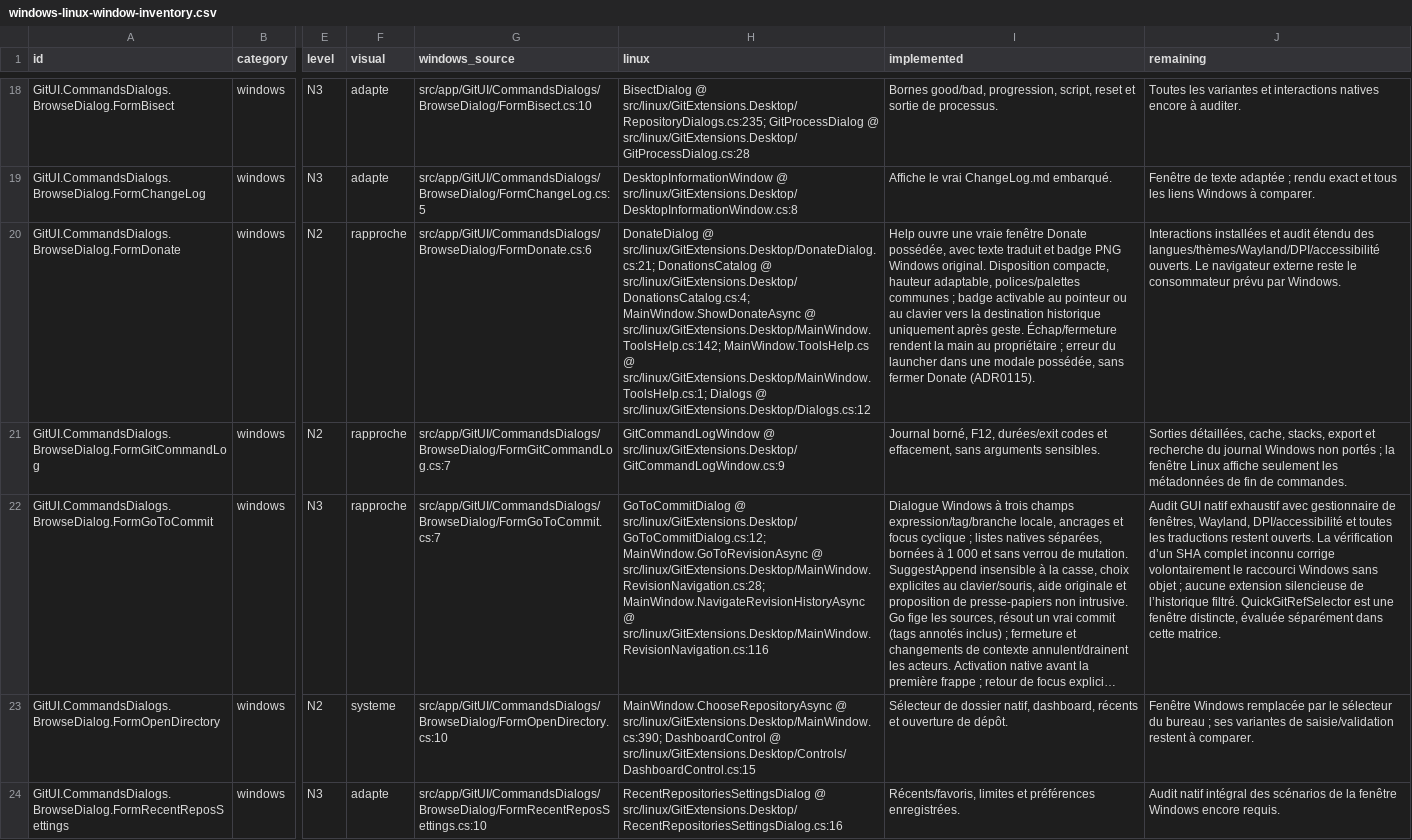
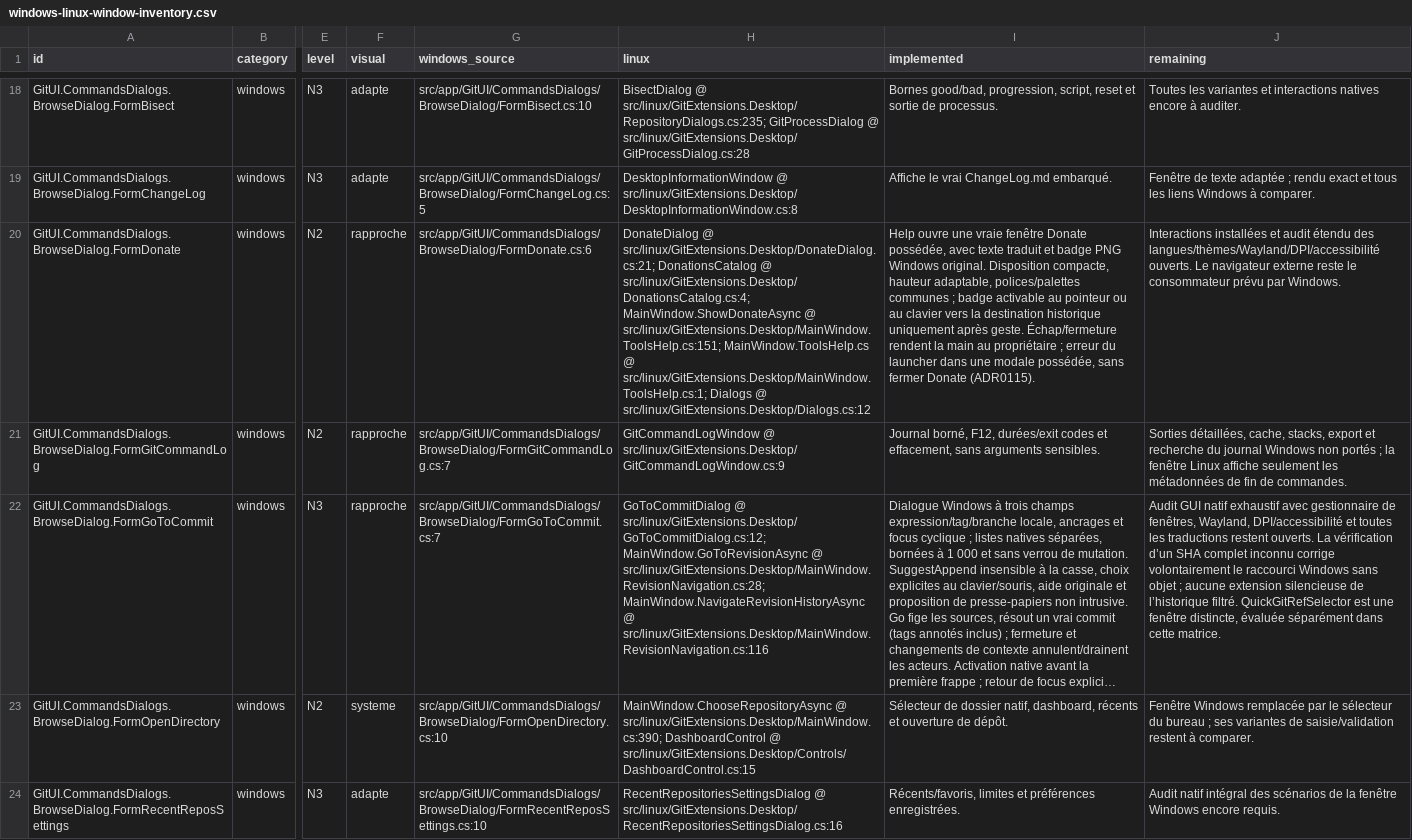
Before and after one commit to Azreal42/gitextensions, a CSV file: .agents/docs/windows-linux-window-inventory.csv, drawn as a sheet; only a part is shown, gaps mark what is left out; long unchanged cells end in …; the diff covers the shown part only; the diff names each change by its address in the sheet, - before the commit and + after, or states it on an @@ line.

Commit message:
docs(linux): record verified update dialog and Debian package

```diff
--- a/.agents/docs/windows-linux-window-inventory.csv
+++ b/.agents/docs/windows-linux-window-inventory.csv
-H20 (linux): …MainWindow.ShowDonateAsync @ src/linux/GitExtensions.Desktop/MainWindow.ToolsHelp.cs:142; MainWindow.ToolsHelp.cs @…
+H20 (linux): …MainWindow.ShowDonateAsync @ src/linux/GitExtensions.Desktop/MainWindow.ToolsHelp.cs:151; MainWindow.ToolsHelp.cs @…
```
Also changed, not shown: 9 edited cells elsewhere in this file, .agents/docs/windows-linux-system-dialog-sites.csv, 7 other files.
